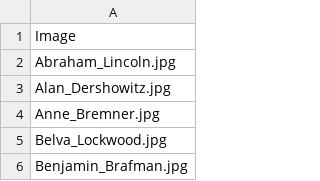
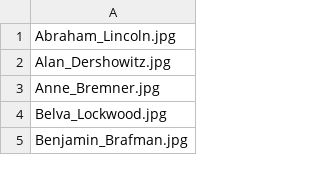
Before and after one commit to briancarney/LawyerMatch, a CSV file: famous_lawyers_matching.csv, drawn as a sheet; only a part is shown.

Commit message:
Add files via upload

```diff
--- a/famous_lawyers_matching.csv
+++ b/famous_lawyers_matching.csv
@@ -1,2 +1 @@
-Image
 Abraham_Lincoln.jpg
```
